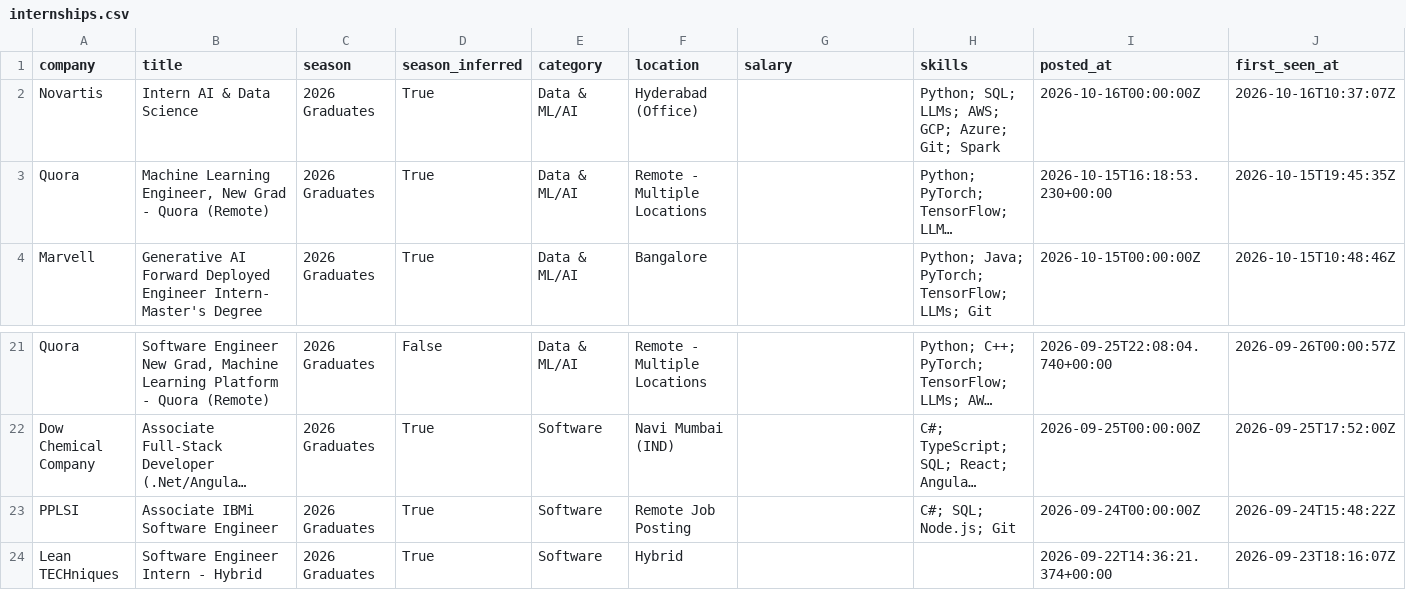
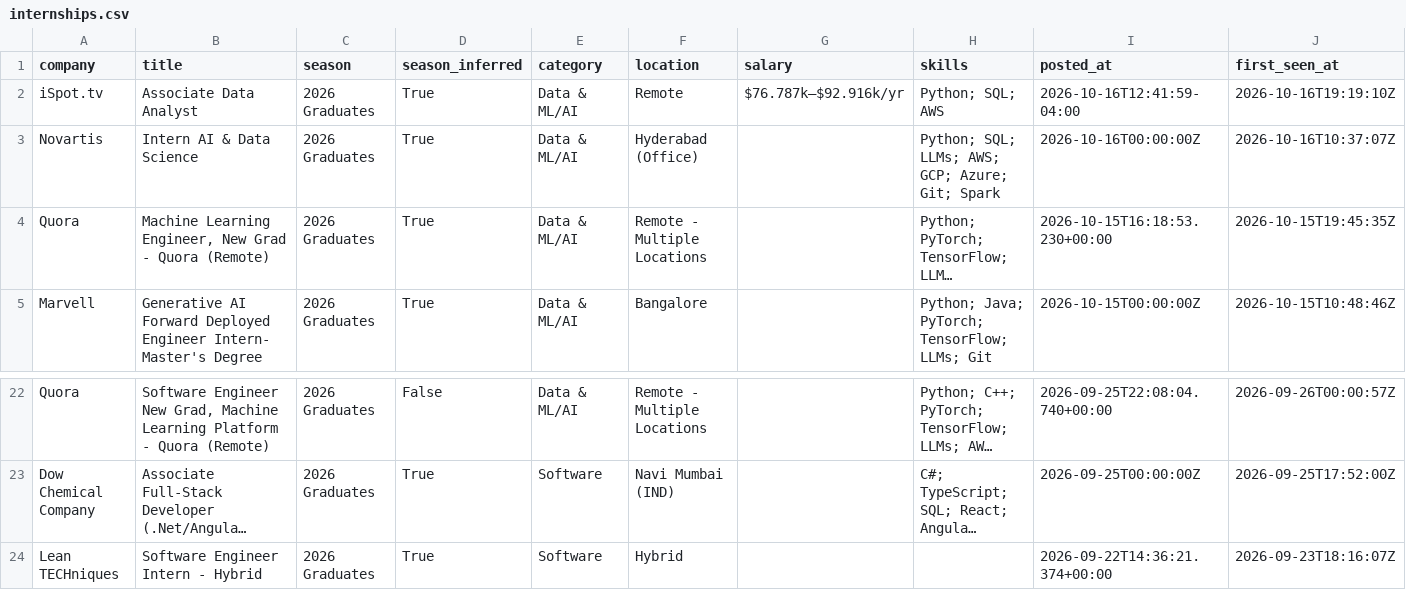
Before and after one commit to Smeerdev/Job-finder-agent, a CSV file: data/internships.csv, drawn as a sheet; only a part is shown, gaps mark what is left out; long unchanged cells end in …; removed rows and columns are numbered as before the commit, all else as after; rows hold the shown columns only; the diff names each change by its address in the sheet, - before the commit and + after, or states it on an @@ line.

Commit message:
chore: update internships (2026-10-16 19:19 UTC)

```diff
--- a/data/internships.csv
+++ b/data/internships.csv
+row 2: iSpot.tv | Associate Data Analyst | 2026 Graduates | True | Data & ML/AI | Remote | $76.787k–$92.916k/yr | Python; SQL; AWS | 2026-10-16T12:41:59-04:00 | 2026-10-16T19:19:10Z
-row 23: PPLSI | Associate IBMi Software Engineer | 2026 Graduates | True | Software | Remote Job Posting |  | C#; SQL; Node.js; Git | 2026-09-24T00:00:00Z | 2026-09-24T15:48:22Z
```
Also changed, not shown: 13 other files.
